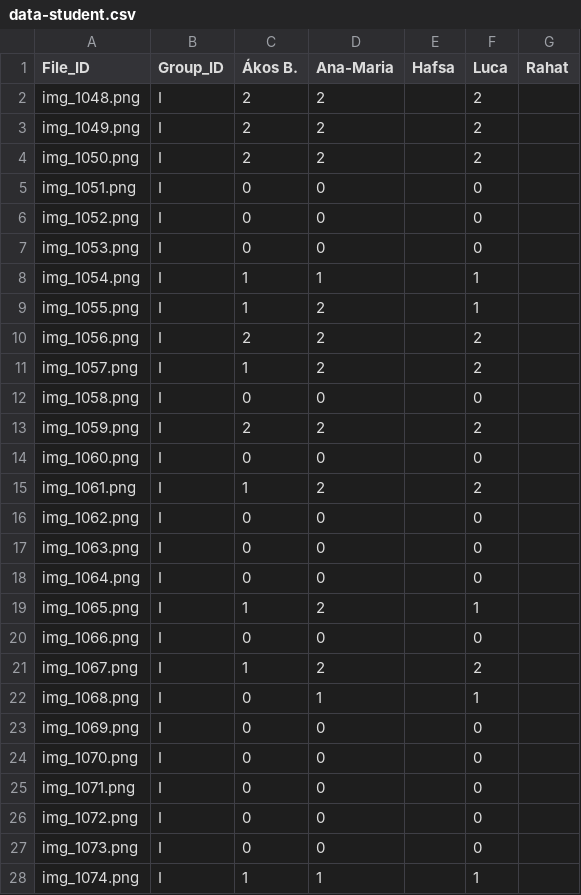
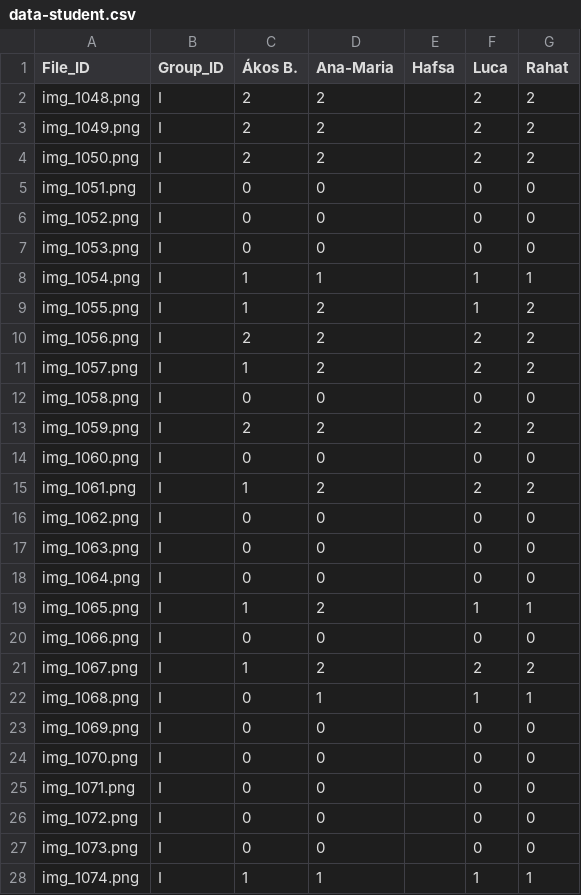
Before and after one commit to luca-itu/2025-FYP-Assignment-Group-I, a CSV file: data-student.csv, drawn as a sheet; only a part is shown; the diff covers the shown part only.

Commit message:
Uploaded Rahat's Annotations

```diff
--- a/data-student.csv
+++ b/data-student.csv
@@ -1,28 +1,28 @@
 File_ID,Group_ID,Ákos B.,Ana-Maria,Hafsa,Luca,Rahat
-img_1048.png,I,2,2,,2,
-img_1049.png,I,2,2,,2,
-img_1050.png,I,2,2,,2,
-img_1051.png,I,0,0,,0,
-img_1052.png,I,0,0,,0,
-img_1053.png,I,0,0,,0,
-img_1054.png,I,1,1,,1,
-img_1055.png,I,1,2,,1,
-img_1056.png,I,2,2,,2,
-img_1057.png,I,1,2,,2,
-img_1058.png,I,0,0,,0,
-img_1059.png,I,2,2,,2,
-img_1060.png,I,0,0,,0,
-img_1061.png,I,1,2,,2,
-img_1062.png,I,0,0,,0,
-img_1063.png,I,0,0,,0,
-img_1064.png,I,0,0,,0,
-img_1065.png,I,1,2,,1,
-img_1066.png,I,0,0,,0,
-img_1067.png,I,1,2,,2,
-img_1068.png,I,0,1,,1,
-img_1069.png,I,0,0,,0,
-img_1070.png,I,0,0,,0,
-img_1071.png,I,0,0,,0,
-img_1072.png,I,0,0,,0,
-img_1073.png,I,0,0,,0,
-img_1074.png,I,1,1,,1,
+img_1048.png,I,2,2,,2,2
+img_1049.png,I,2,2,,2,2
+img_1050.png,I,2,2,,2,2
+img_1051.png,I,0,0,,0,0
+img_1052.png,I,0,0,,0,0
+img_1053.png,I,0,0,,0,0
+img_1054.png,I,1,1,,1,1
+img_1055.png,I,1,2,,1,2
+img_1056.png,I,2,2,,2,2
+img_1057.png,I,1,2,,2,2
+img_1058.png,I,0,0,,0,0
+img_1059.png,I,2,2,,2,2
+img_1060.png,I,0,0,,0,0
+img_1061.png,I,1,2,,2,2
+img_1062.png,I,0,0,,0,0
+img_1063.png,I,0,0,,0,0
+img_1064.png,I,0,0,,0,0
+img_1065.png,I,1,2,,1,1
+img_1066.png,I,0,0,,0,0
+img_1067.png,I,1,2,,2,2
+img_1068.png,I,0,1,,1,1
+img_1069.png,I,0,0,,0,0
+img_1070.png,I,0,0,,0,0
+img_1071.png,I,0,0,,0,0
+img_1072.png,I,0,0,,0,0
+img_1073.png,I,0,0,,0,0
+img_1074.png,I,1,1,,1,1
```
Also changed, not shown: 74 edited cells elsewhere in this file.
